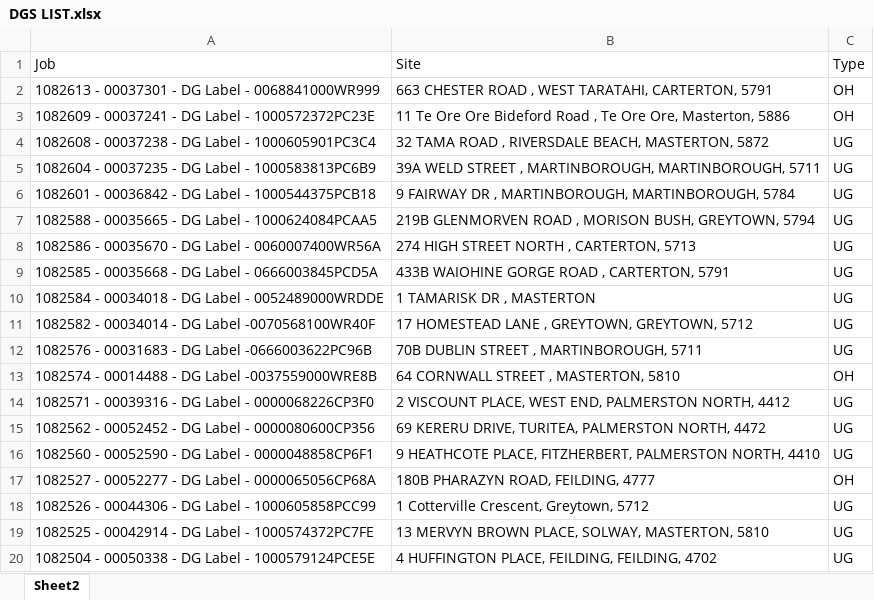
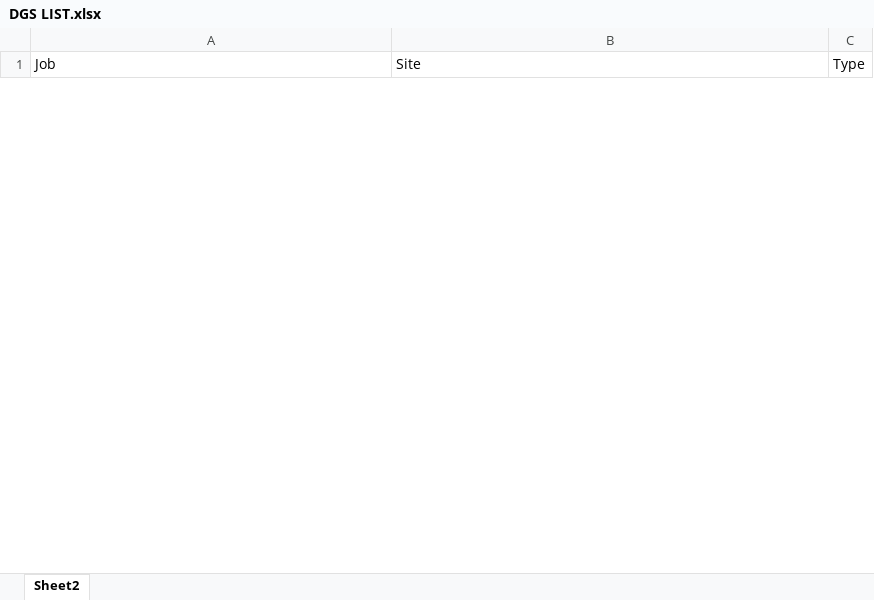
Before and after one commit to Cha-NPE/DG-Map, an Excel workbook: DGS LIST.xlsx, sheet Sheet2, drawn as a sheet; only a part is shown; values as stored, in another font and other column widths than the file's, no borders; removed rows and columns are numbered as before the commit, all else as after; the diff covers the shown part only; the diff names each change by its address in the sheet, - before the commit and + after, or states it on an @@ line.

```diff
--- a/DGS LIST.xlsx (sheet Sheet2)
+++ b/DGS LIST.xlsx (sheet Sheet2)
-row 2: 1082613 - 00037301 - DG Label - 0068841000WR999 | 663 CHESTER ROAD , WEST TARATAHI, CARTERTON, 5791 | OH
-row 3: 1082609 - 00037241 - DG Label - 1000572372PC23E | 11 Te Ore Ore Bideford Road , Te Ore Ore, Masterton, 5886 | OH
-row 4: 1082608 - 00037238 - DG Label - 1000605901PC3C4 | 32 TAMA ROAD , RIVERSDALE BEACH, MASTERTON, 5872 | UG
-row 5: 1082604 - 00037235 - DG Label - 1000583813PC6B9 | 39A WELD STREET , MARTINBOROUGH, MARTINBOROUGH, 5711 | UG
-row 6: 1082601 - 00036842 - DG Label - 1000544375PCB18 | 9 FAIRWAY DR , MARTINBOROUGH, MARTINBOROUGH, 5784 | UG
-row 7: 1082588 - 00035665 - DG Label - 1000624084PCAA5 | 219B GLENMORVEN ROAD , MORISON BUSH, GREYTOWN, 5794 | UG
-row 8: 1082586 - 00035670 - DG Label - 0060007400WR56A | 274 HIGH STREET NORTH , CARTERTON, 5713 | UG
-row 9: 1082585 - 00035668 - DG Label - 0666003845PCD5A | 433B WAIOHINE GORGE ROAD , CARTERTON, 5791 | UG
-row 10: 1082584 - 00034018 - DG Label - 0052489000WRDDE | 1 TAMARISK DR , MASTERTON | UG
-row 11: 1082582 - 00034014 - DG Label -0070568100WR40F | 17 HOMESTEAD LANE , GREYTOWN, GREYTOWN, 5712 | UG
-row 12: 1082576 - 00031683 - DG Label -0666003622PC96B | 70B DUBLIN STREET , MARTINBOROUGH, 5711 | UG
-row 13: 1082574 - 00014488 - DG Label -0037559000WRE8B | 64 CORNWALL STREET , MASTERTON, 5810 | OH
-row 14: 1082571 - 00039316 - DG Label - 0000068226CP3F0 | 2 VISCOUNT PLACE, WEST END, PALMERSTON NORTH, 4412 | UG
-row 15: 1082562 - 00052452 - DG Label - 0000080600CP356 | 69 KERERU DRIVE, TURITEA, PALMERSTON NORTH, 4472 | UG
-row 16: 1082560 - 00052590 - DG Label - 0000048858CP6F1 | 9 HEATHCOTE PLACE, FITZHERBERT, PALMERSTON NORTH, 4410 | UG
-row 17: 1082527 - 00052277 - DG Label - 0000065056CP68A | 180B PHARAZYN ROAD, FEILDING, 4777 | OH
-row 18: 1082526 - 00044306 - DG Label - 1000605858PCC99 | 1 Cotterville Crescent, Greytown, 5712 | UG
-row 19: 1082525 - 00042914 - DG Label - 1000574372PC7FE | 13 MERVYN BROWN PLACE, SOLWAY, MASTERTON, 5810 | UG
-row 20: 1082504 - 00050338 - DG Label - 1000579124PCE5E | 4 HUFFINGTON PLACE, FEILDING, FEILDING, 4702 | UG
```
Also changed, not shown: 3 added rows and 211 removed rows elsewhere in this sheet.
